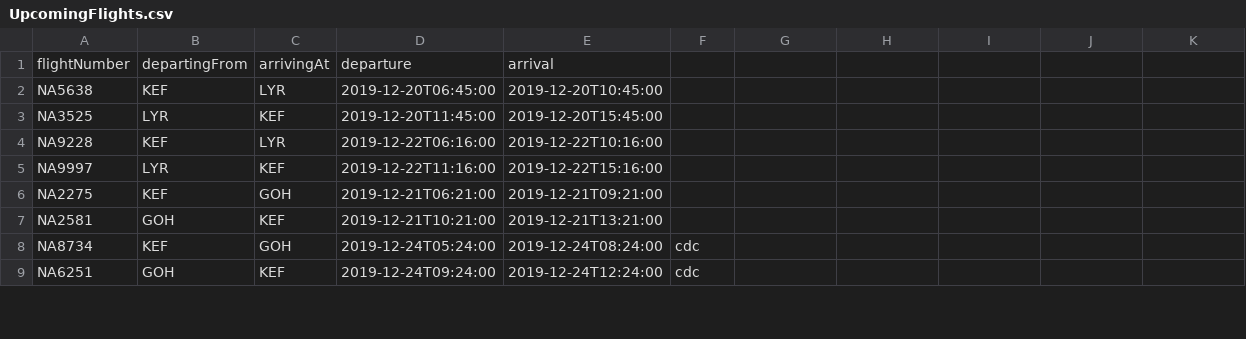
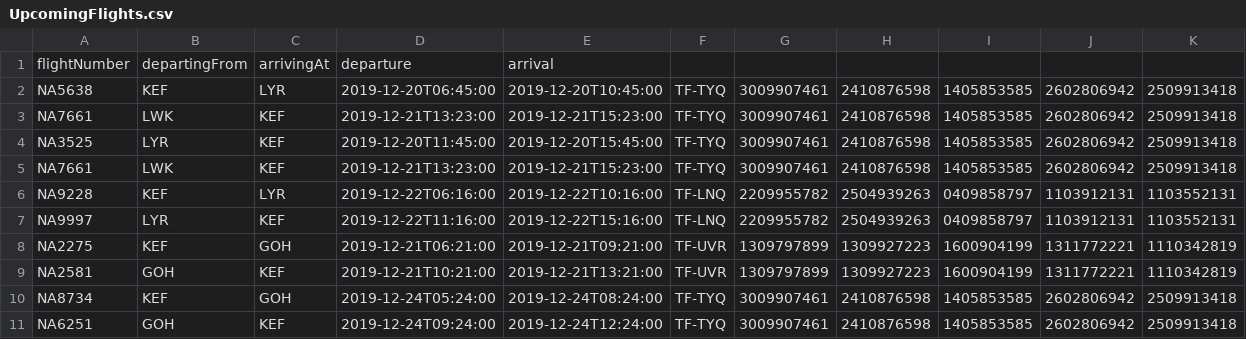
Before and after one commit to fridriks19/Final_programing_assignment1, a CSV file: data/UpcomingFlights.csv, drawn as a sheet; only a part is shown; the diff covers the shown part only.

```diff
--- a/data/UpcomingFlights.csv
+++ b/data/UpcomingFlights.csv
@@ -1,9 +1,11 @@
 flightNumber,departingFrom,arrivingAt,departure,arrival
-NA5638,KEF,LYR,2019-12-20T06:45:00,2019-12-20T10:45:00
-NA3525,LYR,KEF,2019-12-20T11:45:00,2019-12-20T15:45:00
-NA9228,KEF,LYR,2019-12-22T06:16:00,2019-12-22T10:16:00
-NA9997,LYR,KEF,2019-12-22T11:16:00,2019-12-22T15:16:00
-NA2275,KEF,GOH,2019-12-21T06:21:00,2019-12-21T09:21:00
-NA2581,GOH,KEF,2019-12-21T10:21:00,2019-12-21T13:21:00
-NA8734,KEF,GOH,2019-12-24T05:24:00,2019-12-24T08:24:00, cdc
-NA6251,GOH,KEF,2019-12-24T09:24:00,2019-12-24T12:24:00, cdc
+NA5638,KEF,LYR,2019-12-20T06:45:00,2019-12-20T10:45:00,TF-TYQ,3009907461,2410876598,1405853585,2602806942,2509913418
+NA7661,LWK,KEF,2019-12-21T13:23:00,2019-12-21T15:23:00,TF-TYQ,3009907461,2410876598,1405853585,2602806942,2509913418
+NA3525,LYR,KEF,2019-12-20T11:45:00,2019-12-20T15:45:00,TF-TYQ,3009907461,2410876598,1405853585,2602806942,2509913418
+NA7661,LWK,KEF,2019-12-21T13:23:00,2019-12-21T15:23:00,TF-TYQ,3009907461,2410876598,1405853585,2602806942,2509913418
+NA9228,KEF,LYR,2019-12-22T06:16:00,2019-12-22T10:16:00,TF-LNQ,2209955782,2504939263,0409858797,1103912131,1103552131
+NA9997,LYR,KEF,2019-12-22T11:16:00,2019-12-22T15:16:00,TF-LNQ,2209955782,2504939263,0409858797,1103912131,1103552131
+NA2275,KEF,GOH,2019-12-21T06:21:00,2019-12-21T09:21:00,TF-UVR,1309797899,1309927223,1600904199,1311772221,1110342819
+NA2581,GOH,KEF,2019-12-21T10:21:00,2019-12-21T13:21:00,TF-UVR,1309797899,1309927223,1600904199,1311772221,1110342819
+NA8734,KEF,GOH,2019-12-24T05:24:00,2019-12-24T08:24:00,TF-TYQ,3009907461,2410876598,1405853585,2602806942,2509913418
+NA6251,GOH,KEF,2019-12-24T09:24:00,2019-12-24T12:24:00,TF-TYQ,3009907461,2410876598,1405853585,2602806942,2509913418
```
Also changed, not shown: 84 edited cells elsewhere in this file, data/Destination2.csv, 29 other files.
